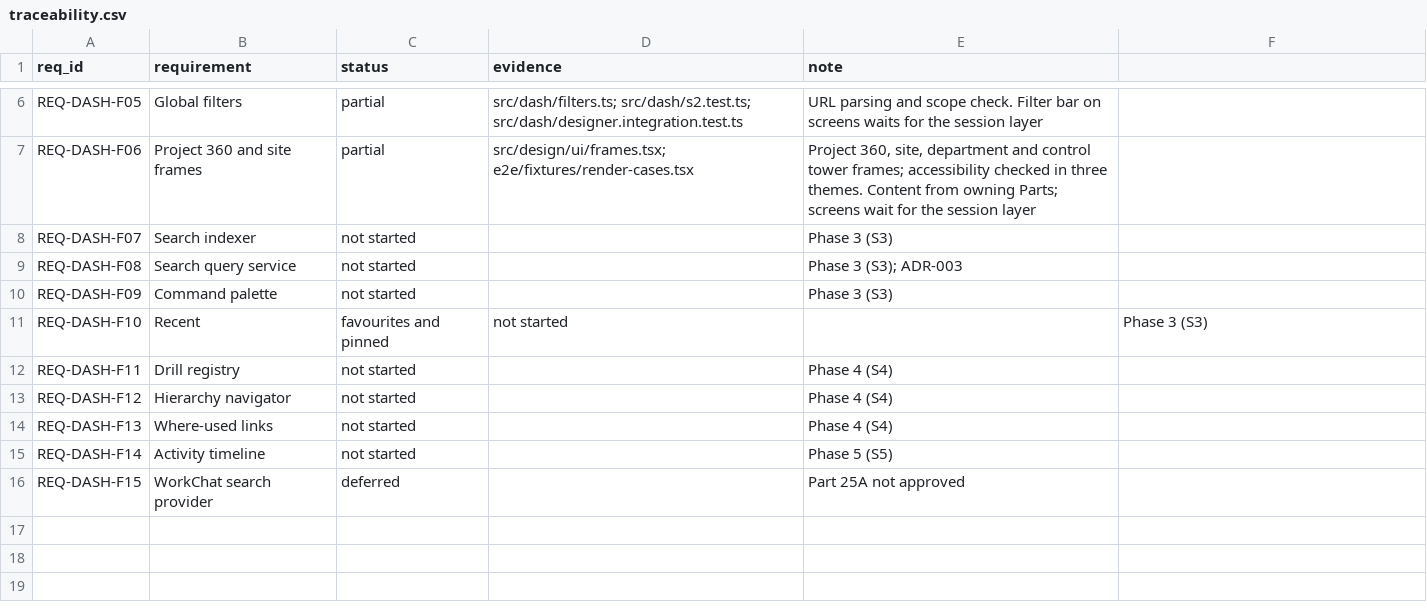
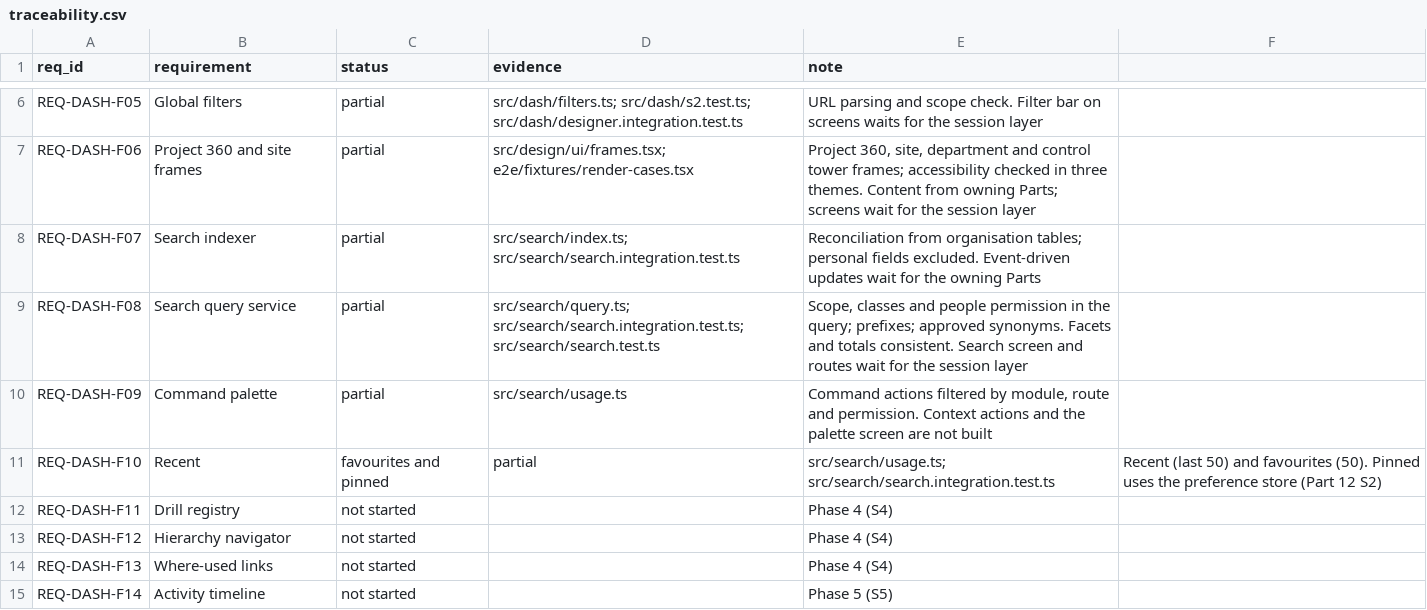
Before and after one commit to sahaainfra/ERP_Construction, a CSV file: docs/erp-program/modules/dash/traceability.csv, drawn as a sheet; only a part is shown, gaps mark what is left out; the shorter side is filled out with more unchanged rows.

```diff
--- a/docs/erp-program/modules/dash/traceability.csv
+++ b/docs/erp-program/modules/dash/traceability.csv
@@ -7,6 +7,6 @@ REQ-DASH-F05,Global filters,partial,src/dash/filters.ts; src/dash/s2.test.ts; sr
 REQ-DASH-F06,Project 360 and site frames,partial,src/design/ui/frames.tsx; e2e/fixtures/render-cases.tsx,"Project 360, site, department and control tower frames; accessibility checked in three themes. Content from owning Parts; screens wait for the session layer"
-REQ-DASH-F07,Search indexer,not started,,Phase 3 (S3)
-REQ-DASH-F08,Search query service,not started,,Phase 3 (S3); ADR-003
-REQ-DASH-F09,Command palette,not started,,Phase 3 (S3)
-REQ-DASH-F10,Recent, favourites and pinned,not started,,Phase 3 (S3)
+REQ-DASH-F07,Search indexer,partial,src/search/index.ts; src/search/search.integration.test.ts,"Reconciliation from organisation tables; personal fields excluded. Event-driven updates wait for the owning Parts"
+REQ-DASH-F08,Search query service,partial,src/search/query.ts; src/search/search.integration.test.ts; src/search/search.test.ts,"Scope, classes and people permission in the query; prefixes; approved synonyms. Facets and totals consistent. Search screen and routes wait for the session layer"
+REQ-DASH-F09,Command palette,partial,src/search/usage.ts,"Command actions filtered by module, route and permission. Context actions and the palette screen are not built"
+REQ-DASH-F10,Recent, favourites and pinned,partial,src/search/usage.ts; src/search/search.integration.test.ts,"Recent (last 50) and favourites (50). Pinned uses the preference store (Part 12 S2)"
 REQ-DASH-F11,Drill registry,not started,,Phase 4 (S4)
```
Also changed, not shown: docs/erp-program/PROGRESS_REGISTER.csv, 13 other files.
